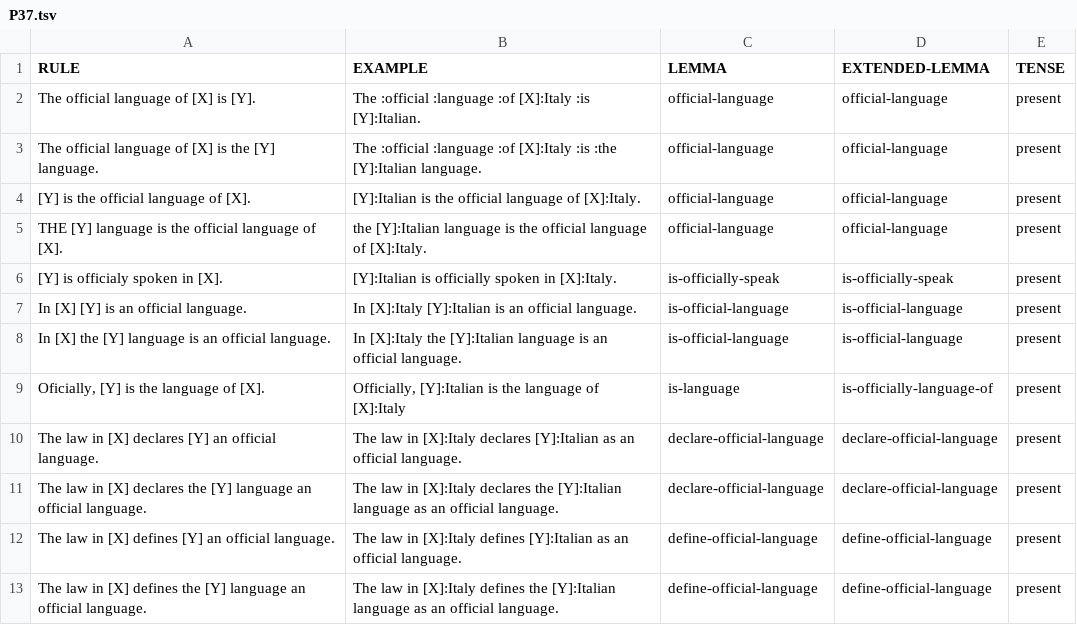
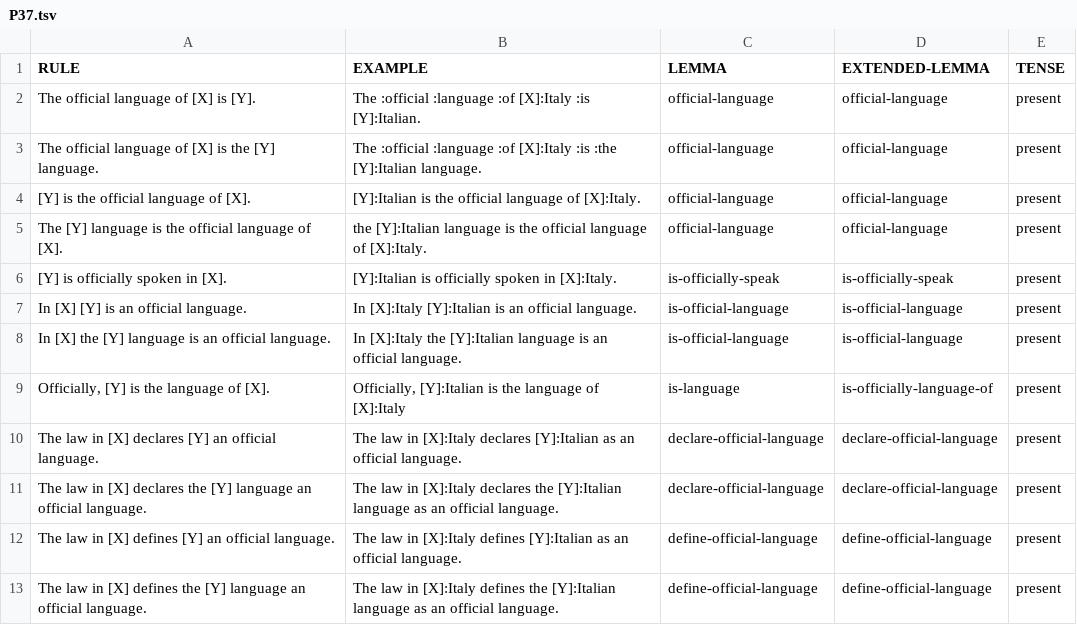
Before and after one commit to yanaiela/lm_meaning, a TSV file: data/pattern_data/P37.tsv, drawn as a sheet.

Commit message:
Update P37.tsv
typos

```diff
--- a/data/pattern_data/P37.tsv
+++ b/data/pattern_data/P37.tsv
@@ -4,7 +4,7 @@ The official language of [X] is the [Y] language.	The :official :language :of [X
 [Y] is the official language of [X].	[Y]:Italian is the official language of [X]:Italy.	official-language	official-language	present
-THE [Y] language is the official language of [X].	the [Y]:Italian language is the official language of [X]:Italy.	official-language	official-language	present
-[Y] is officialy spoken in [X].	[Y]:Italian is officially spoken in [X]:Italy.	is-officially-speak	is-officially-speak	present
+The [Y] language is the official language of [X].	the [Y]:Italian language is the official language of [X]:Italy.	official-language	official-language	present
+[Y] is officially spoken in [X].	[Y]:Italian is officially spoken in [X]:Italy.	is-officially-speak	is-officially-speak	present
 In [X] [Y] is an official language.	In [X]:Italy [Y]:Italian is an official language.	is-official-language	is-official-language	present
 In [X] the [Y] language is an official language.	In [X]:Italy the [Y]:Italian language is an official language.	is-official-language	is-official-language	present
-Oficially, [Y] is the language of [X].	Officially, [Y]:Italian is the language of [X]:Italy	is-language	is-officially-language-of	present
+Officially, [Y] is the language of [X].	Officially, [Y]:Italian is the language of [X]:Italy	is-language	is-officially-language-of	present
 The law in [X] declares [Y] an official language.	The law in [X]:Italy declares [Y]:Italian as an official language.	declare-official-language	declare-official-language	present
```
